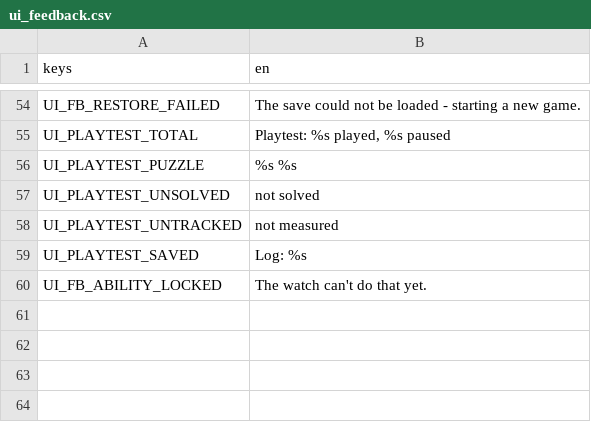
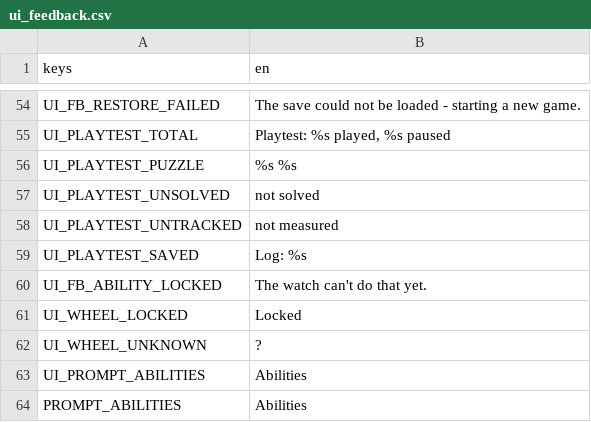
Before and after one commit to Zeeynrs/the-last-frame, a CSV file: localization/ui_feedback.csv, drawn as a sheet; only a part is shown, gaps mark what is left out; the diff names each change by its address in the sheet, - before the commit and + after, or states it on an @@ line.

Commit message:
feat(TLF-052): ability wheel UI (hold Z / LT, radial selection, locked slots) and ISSUE-041 HUD fix

```diff
--- a/localization/ui_feedback.csv
+++ b/localization/ui_feedback.csv
+row 61: UI_WHEEL_LOCKED | Locked
+row 62: UI_WHEEL_UNKNOWN | ?
+row 63: UI_PROMPT_ABILITIES | Abilities
+row 64: PROMPT_ABILITIES | Abilities
```
Also changed, not shown: 53 other files.
